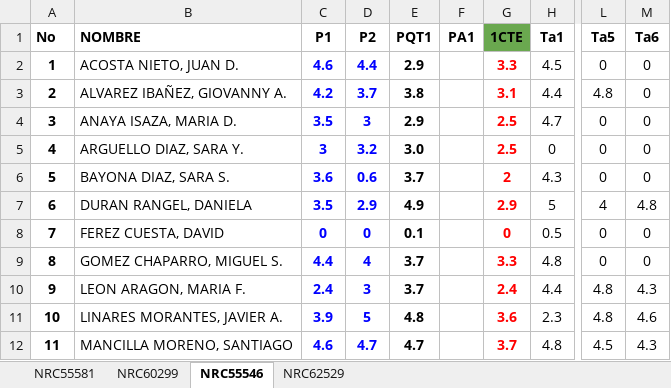
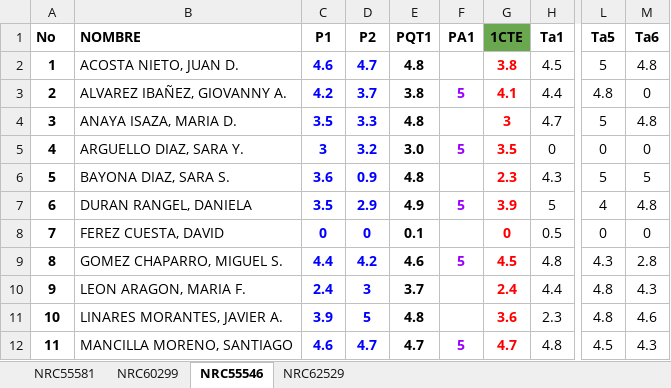
Before and after one commit to ph3niks/appNotas, an Excel workbook: app_notas.xlsx, sheet NRC55546, drawn as a sheet; only a part is shown, gaps mark what is left out; values as stored, in another font and other column widths than the file's, no borders; charts and pictures and conditional formats not drawn; the diff covers the shown part only; the diff names each change by its address in the sheet, - before the commit and + after, or states it on an @@ line.

```diff
--- a/app_notas.xlsx (sheet NRC55546)
+++ b/app_notas.xlsx (sheet NRC55546)
-D2 (P2): 4.4
+D2 (P2): 4.7
-E2 (PQT1): 2.9
+E2 (PQT1): 4.8
-G2 (1CTE): 3.3
+G2 (1CTE): 3.8
-L2 (Ta5): 0
+L2 (Ta5): 5
-M2 (Ta6): 0
+M2 (Ta6): 4.8
-F3 (PA1): (empty)
+F3 (PA1): 5
-G3 (1CTE): 3.1
+G3 (1CTE): 4.1
-D4 (P2): 3
+D4 (P2): 3.3
-E4 (PQT1): 2.9
+E4 (PQT1): 4.8
-G4 (1CTE): 2.5
+G4 (1CTE): 3
-L4 (Ta5): 0
+L4 (Ta5): 5
-M4 (Ta6): 0
+M4 (Ta6): 4.8
-F5 (PA1): (empty)
+F5 (PA1): 5
-G5 (1CTE): 2.5
+G5 (1CTE): 3.5
-D6 (P2): 0.6
+D6 (P2): 0.9
-E6 (PQT1): 3.7
+E6 (PQT1): 4.8
-G6 (1CTE): 2
+G6 (1CTE): 2.3
-L6 (Ta5): 0
+L6 (Ta5): 5
-M6 (Ta6): 0
+M6 (Ta6): 5
-F7 (PA1): (empty)
+F7 (PA1): 5
-G7 (1CTE): 2.9
+G7 (1CTE): 3.9
-D9 (P2): 4
+D9 (P2): 4.2
-E9 (PQT1): 3.7
+E9 (PQT1): 4.6
-F9 (PA1): (empty)
+F9 (PA1): 5
-G9 (1CTE): 3.3
+G9 (1CTE): 4.5
-L9 (Ta5): 0
+L9 (Ta5): 4.3
-M9 (Ta6): 0
+M9 (Ta6): 2.8
-F12 (PA1): (empty)
+F12 (PA1): 5
-G12 (1CTE): 3.7
+G12 (1CTE): 4.7
```
Also changed, not shown: 41 edited cells elsewhere in this sheet, sheet NRC60299, sheet NRC55581, sheet NRC62529.
